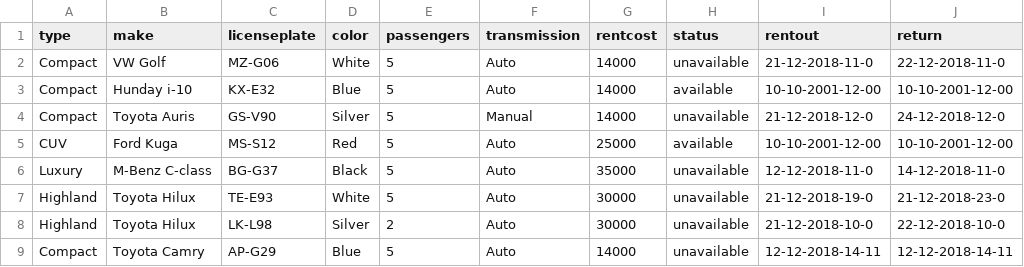
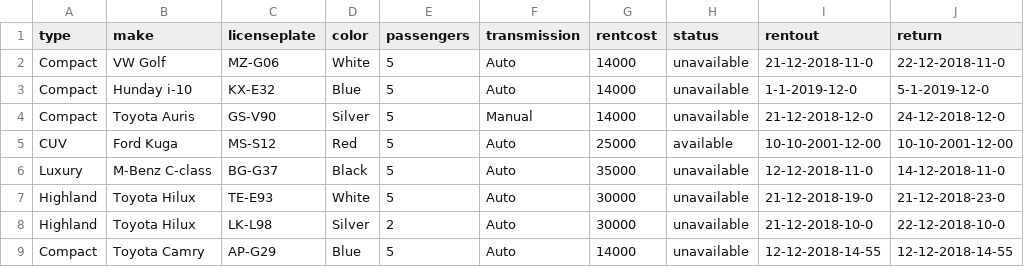
Before and after one commit to FridrikOG/projectpylon, a CSV file: data/cars.csv, drawn as a sheet.

```diff
--- a/data/cars.csv
+++ b/data/cars.csv
@@ -2,3 +2,3 @@ type,make,licenseplate,color,passengers,transmission,rentcost,status,rentout,ret
 Compact,VW Golf,MZ-G06,White,5,Auto,14000,unavailable,21-12-2018-11-0,22-12-2018-11-0
-Compact,Hunday i-10,KX-E32,Blue,5,Auto,14000,available,10-10-2001-12-00,10-10-2001-12-00
+Compact,Hunday i-10,KX-E32,Blue,5,Auto,14000,unavailable,1-1-2019-12-0,5-1-2019-12-0
 Compact,Toyota Auris,GS-V90,Silver,5,Manual,14000,unavailable,21-12-2018-12-0,24-12-2018-12-0
@@ -8,2 +8,2 @@ Highland,Toyota Hilux,TE-E93,White,5,Auto,30000,unavailable,21-12-2018-19-0,21-1
 Highland,Toyota Hilux,LK-L98,Silver,2,Auto,30000,unavailable,21-12-2018-10-0,22-12-2018-10-0
-Compact,Toyota Camry,AP-G29,Blue,5,Auto,14000,unavailable,12-12-2018-14-11,12-12-2018-14-11
+Compact,Toyota Camry,AP-G29,Blue,5,Auto,14000,unavailable,12-12-2018-14-55,12-12-2018-14-55
```
Also changed, not shown: data/orders.csv, 2 other files.
